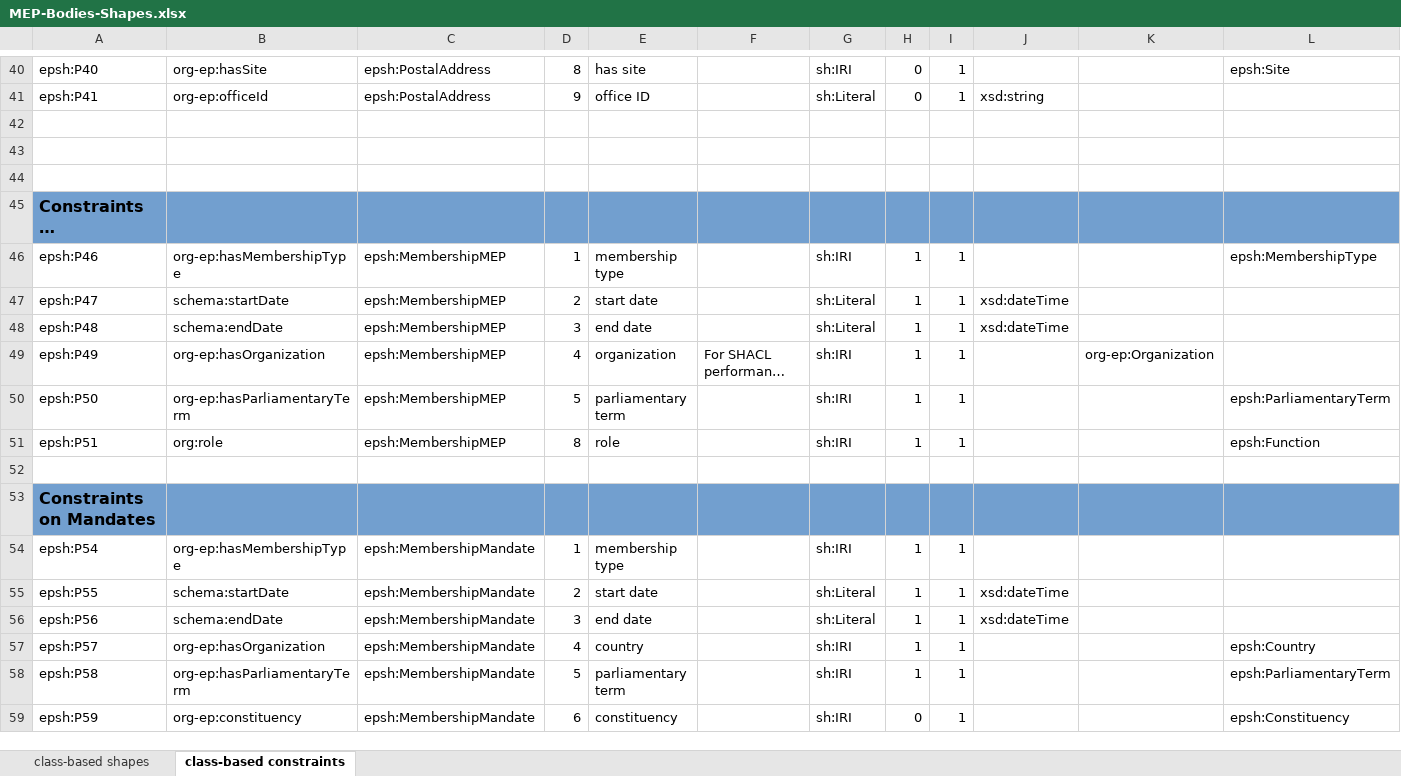
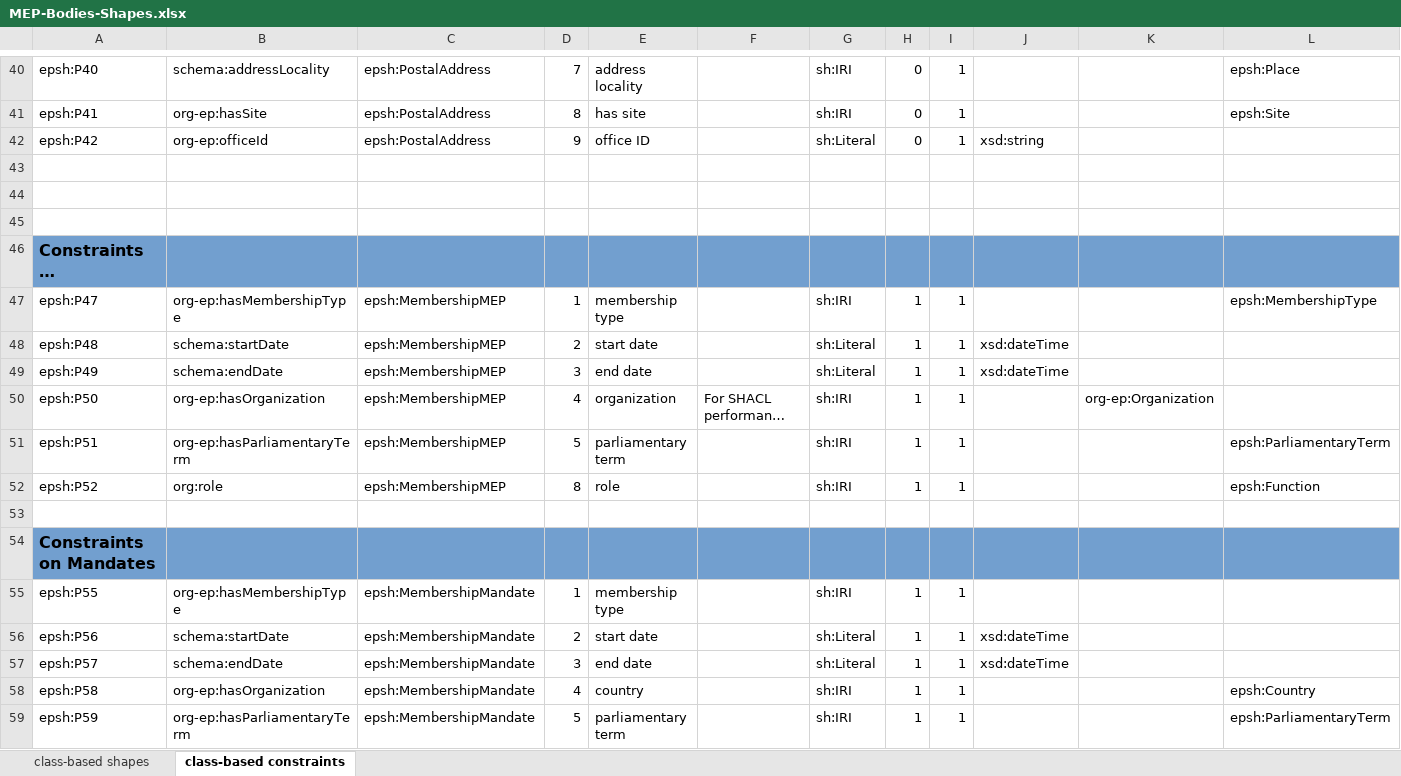
Before and after one commit to sparna-git/ep-graph-poc, an Excel workbook: Subtask5/02-org-ap-ep/04-SHACL/MEP-Bodies-Shapes.xlsx, sheet class-based constraints, drawn as a sheet; only a part is shown, gaps mark what is left out; long unchanged cells end in …; values as stored, in another font and other column widths than the file's, no borders; removed rows and columns are numbered as before the commit, all else as after; rows hold the shown columns only; the diff covers the shown part only; the diff names each change by its address in the sheet, - before the commit and + after, or states it on an @@ line.

```diff
--- a/Subtask5/02-org-ap-ep/04-SHACL/MEP-Bodies-Shapes.xlsx (sheet class-based constraints)
+++ b/Subtask5/02-org-ap-ep/04-SHACL/MEP-Bodies-Shapes.xlsx (sheet class-based constraints)
-B40: org-ep:hasSite
+B40: schema:addressLocality
-D40: 8
+D40: 7
-E40: has site
+E40: address locality
-L40: epsh:Site
+L40: epsh:Place
+row 41: epsh:P41 | org-ep:hasSite | epsh:PostalAddress | 8 | has site |  | sh:IRI | 0 | 1 |  |  | epsh:Site
-A42: epsh:P41
+A42: epsh:P42
-A47: epsh:P46
+A47: epsh:P47
-A48: epsh:P47
+A48: epsh:P48
-A49: epsh:P48
+A49: epsh:P49
-A50: epsh:P49
+A50: epsh:P50
-A51: epsh:P50
+A51: epsh:P51
-A52: epsh:P51
+A52: epsh:P52
-A55: epsh:P54
+A55: epsh:P55
-row 55: epsh:P55 | schema:startDate | epsh:MembershipMandate | 2 | start date |  | sh:Literal | 1 | 1 | xsd:dateTime
-B56: schema:endDate
+B56: schema:startDate
-D56: 3
+D56: 2
-E56: end date
+E56: start date
-B57: org-ep:hasOrganization
+B57: schema:endDate
-D57: 4
+D57: 3
-E57: country
+E57: end date
-G57: sh:IRI
+G57: sh:Literal
-J57: (empty)
+J57: xsd:dateTime
-L57: epsh:Country
+L57: (empty)
-B58: org-ep:hasParliamentaryTerm
+B58: org-ep:hasOrganization
-D58: 5
+D58: 4
-E58: parliamentary term
+E58: country
-L58: epsh:ParliamentaryTerm
+L58: epsh:Country
-B59: org-ep:constituency
+B59: org-ep:hasParliamentaryTerm
-D59: 6
+D59: 5
-E59: constituency
+E59: parliamentary term
-H59: 0
+H59: 1
-L59: epsh:Constituency
+L59: epsh:ParliamentaryTerm
```
Also changed, not shown: 3 added rows, 2 removed rows and 97 edited cells elsewhere in this sheet, sheet class-based shapes, Subtask5/03-eli-dl-ap-ep-activities/04-SHACL/Activities-Shapes-Generic.xlsx, Subtask5/03-eli-dl-ap-ep-activities/04-SHACL/Activity-Shapes.xlsx, 9 other files.
